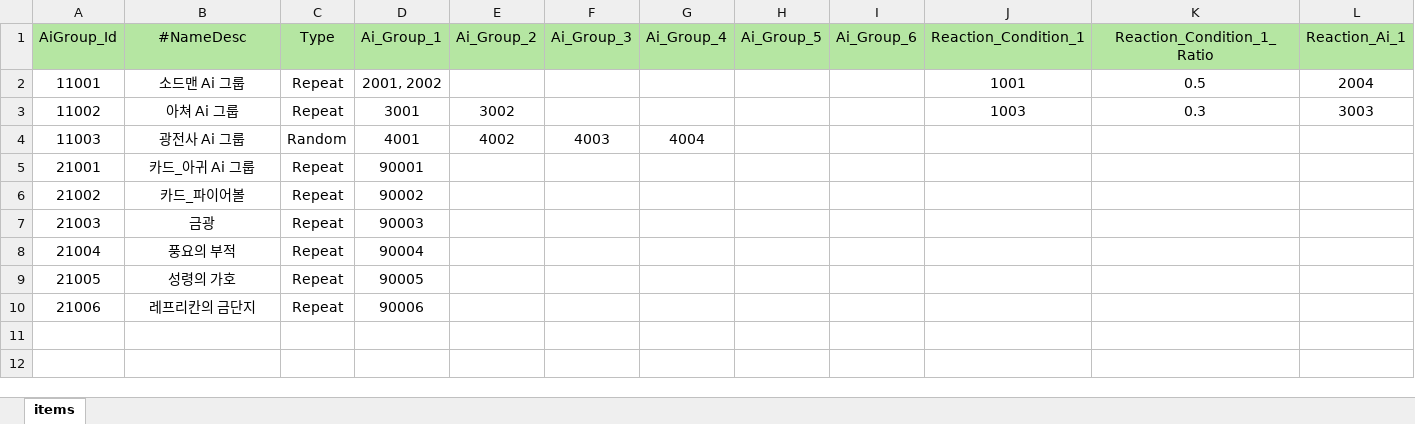
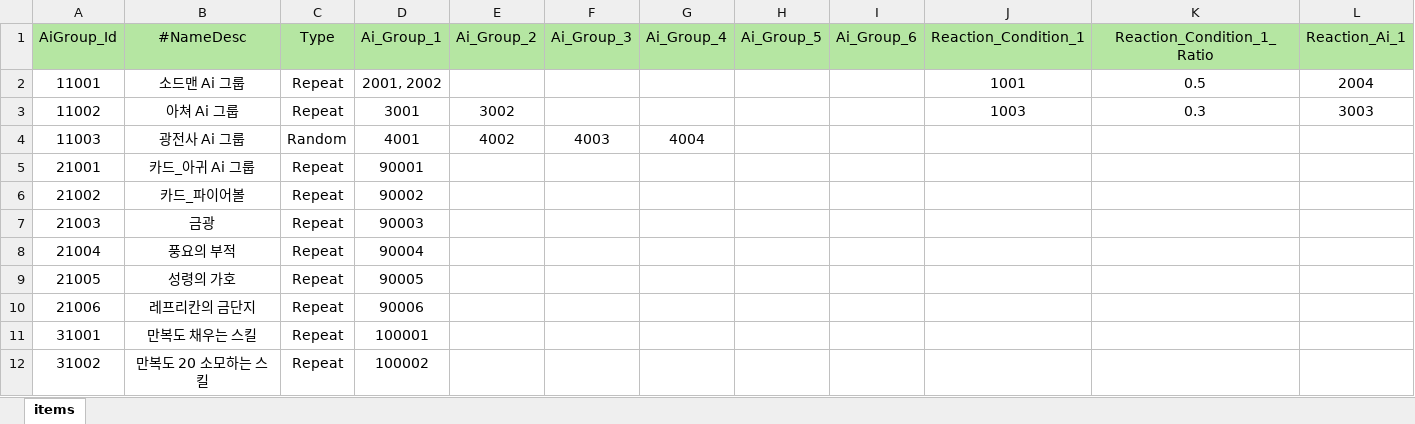
Before and after one commit to Milkbboy/repo, an Excel workbook: Assets/ERang/Excels/AiGroupData.xlsx, sheet items, drawn as a sheet; only a part is shown; values as stored, in another font and other column widths than the file's, no borders; rows hold the shown columns only; the diff names each change by its address in the sheet, - before the commit and + after, or states it on an @@ line.

```diff
--- a/Assets/ERang/Excels/AiGroupData.xlsx (sheet items)
+++ b/Assets/ERang/Excels/AiGroupData.xlsx (sheet items)
+row 11: 31001 | 만복도 채우는 스킬 | Repeat | 100001
+row 12: 31002 | 만복도 20 소모하는 스킬 | Repeat | 100002
```
Also changed, not shown: Assets/ERang/Excels/AbilityData.xlsx, Assets/ERang/Excels/AiData.xlsx, 44 other files.
